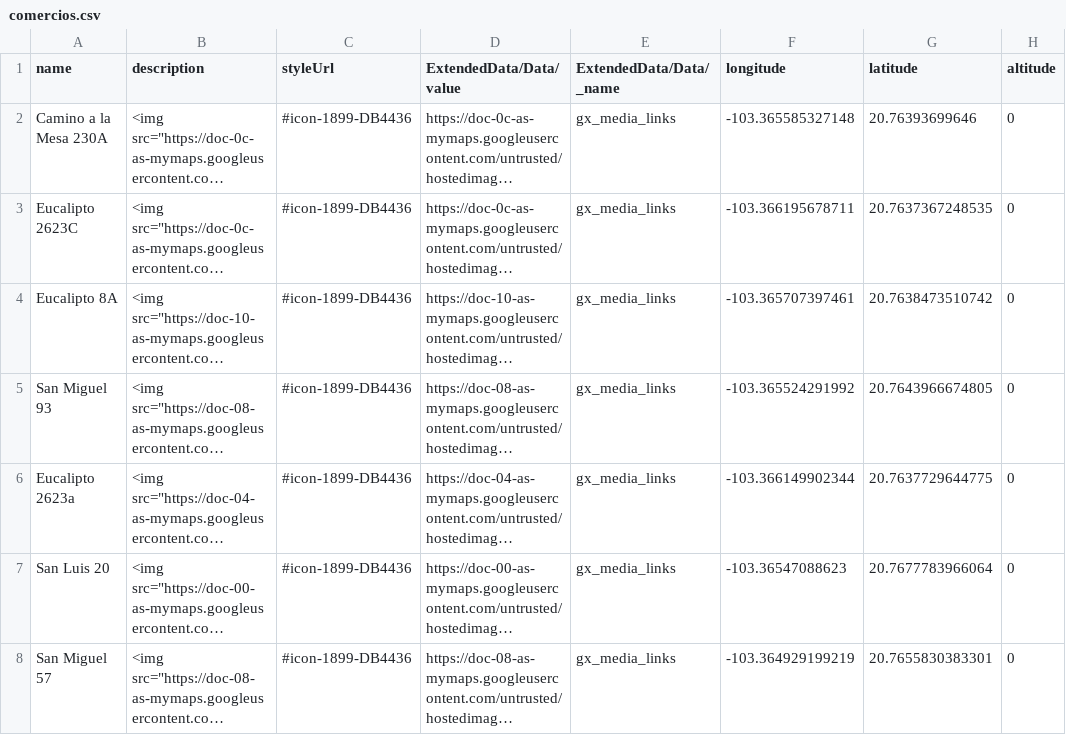
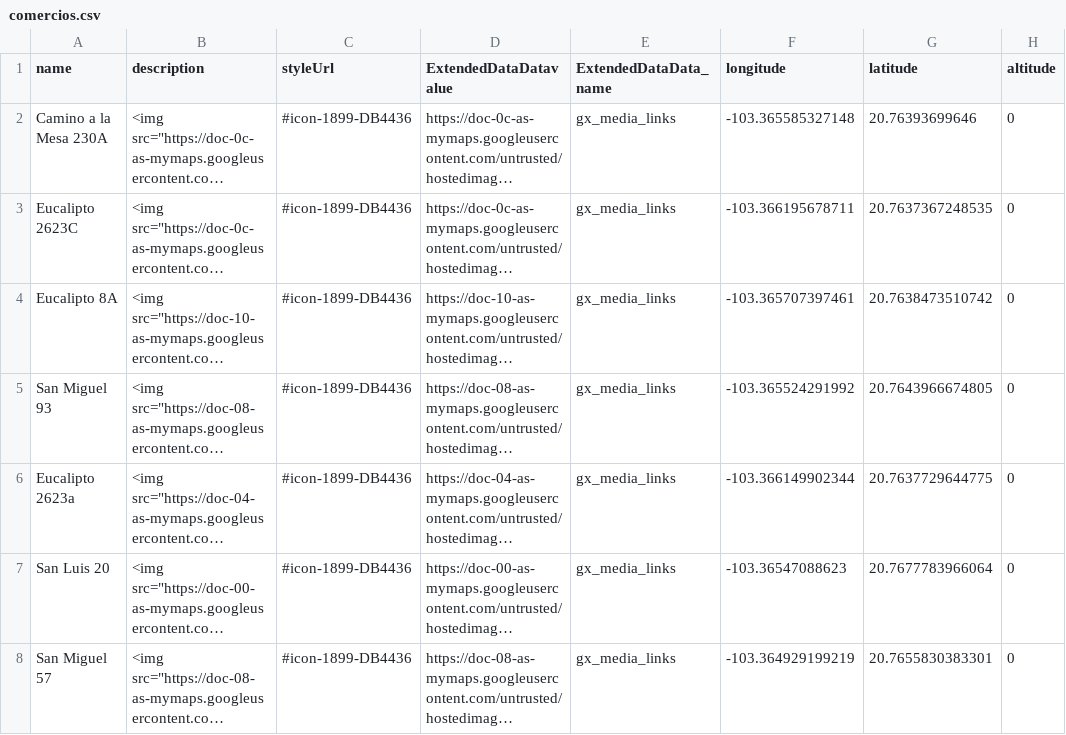
Before and after one commit to CityScope/CSL_Guadalajara, a CSV file: SocialFabric_CS/models/gis/fivecorners/comercios.csv, drawn as a sheet; only a part is shown; long unchanged cells end in …; the diff names each change by its address in the sheet, - before the commit and + after, or states it on an @@ line.

```diff
--- a/SocialFabric_CS/models/gis/fivecorners/comercios.csv
+++ b/SocialFabric_CS/models/gis/fivecorners/comercios.csv
-D1: ExtendedData/Data/value
+D1: ExtendedDataDatavalue
-E1: ExtendedData/Data/_name
+E1: ExtendedDataData_name
```
Also changed, not shown: 11 other files.
